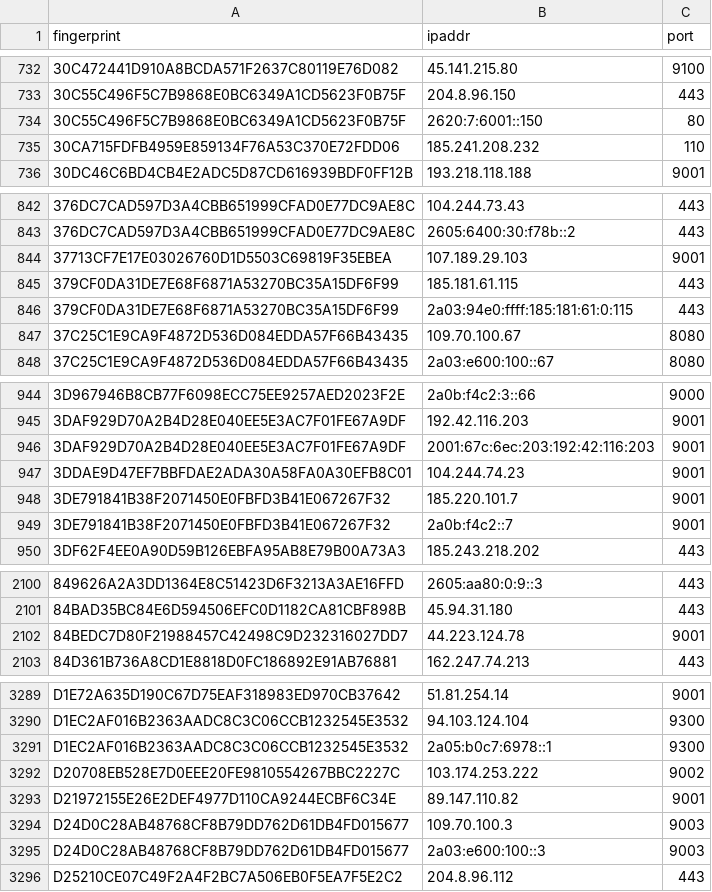
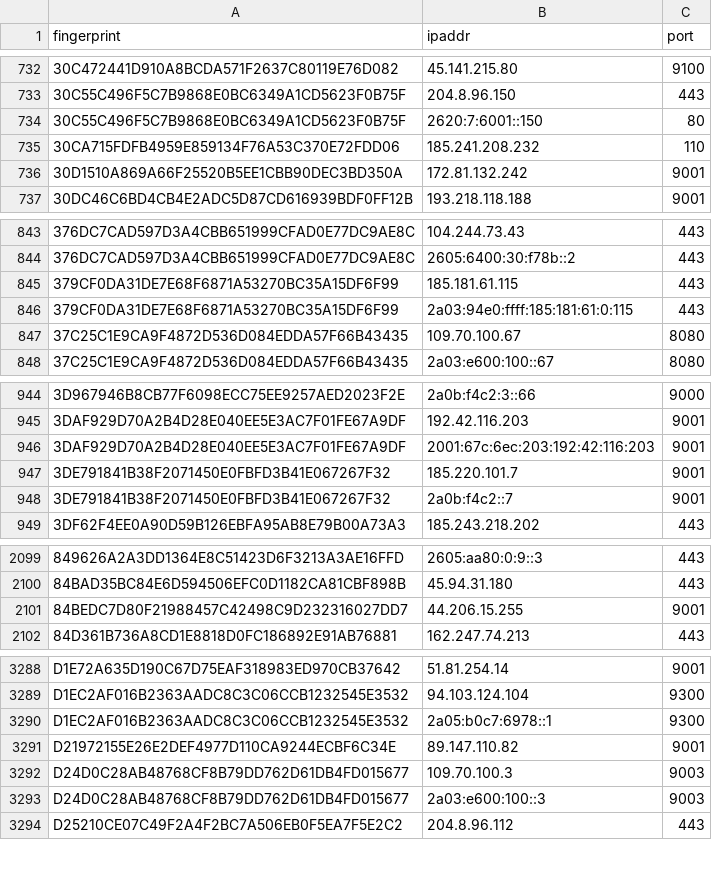
Before and after one commit to alireza-rezaee/tor-nodes, a CSV file: latest.exits.csv, drawn as a sheet; only a part is shown, gaps mark what is left out.

```diff
--- a/latest.exits.csv
+++ b/latest.exits.csv
@@ -735,2 +735,3 @@ fingerprint, ipaddr, port
 30CA715FDFB4959E859134F76A53C370E72FDD06, 185.241.208.232, 110
+30D1510A869A66F25520B5EE1CBB90DEC3BD350A, 172.81.132.242, 9001
 30DC46C6BD4CB4E2ADC5D87CD616939BDF0FF12B, 193.218.118.188, 9001
@@ -843,3 +844,2 @@ fingerprint, ipaddr, port
 376DC7CAD597D3A4CBB651999CFAD0E77DC9AE8C, 2605:6400:30:f78b::2, 443
-37713CF7E17E03026760D1D5503C69819F35EBEA, 107.189.29.103, 9001
 379CF0DA31DE7E68F6871A53270BC35A15DF6F99, 185.181.61.115, 443
@@ -946,3 +946,2 @@ fingerprint, ipaddr, port
 3DAF929D70A2B4D28E040EE5E3AC7F01FE67A9DF, 2001:67c:6ec:203:192:42:116:203, 9001
-3DDAE9D47EF7BBFDAE2ADA30A58FA0A30EFB8C01, 104.244.74.23, 9001
 3DE791841B38F2071450E0FBFD3B41E067267F32, 185.220.101.7, 9001
@@ -2101,3 +2100,3 @@ fingerprint, ipaddr, port
 84BAD35BC84E6D594506EFC0D1182CA81CBF898B, 45.94.31.180, 443
-84BEDC7D80F21988457C42498C9D232316027DD7, 44.223.124.78, 9001
+84BEDC7D80F21988457C42498C9D232316027DD7, 44.206.15.255, 9001
 84D361B736A8CD1E8818D0FC186892E91AB76881, 162.247.74.213, 443
@@ -3291,3 +3290,2 @@ D1EC2AF016B2363AADC8C3C06CCB1232545E3532, 94.103.124.104, 9300
 D1EC2AF016B2363AADC8C3C06CCB1232545E3532, 2a05:b0c7:6978::1, 9300
-D20708EB528E7D0EEE20FE9810554267BBC2227C, 103.174.253.222, 9002
 D21972155E26E2DEF4977D110CA9244ECBF6C34E, 89.147.110.82, 9001
```
Also changed, not shown: latest.all.csv, latest.guards.csv.
